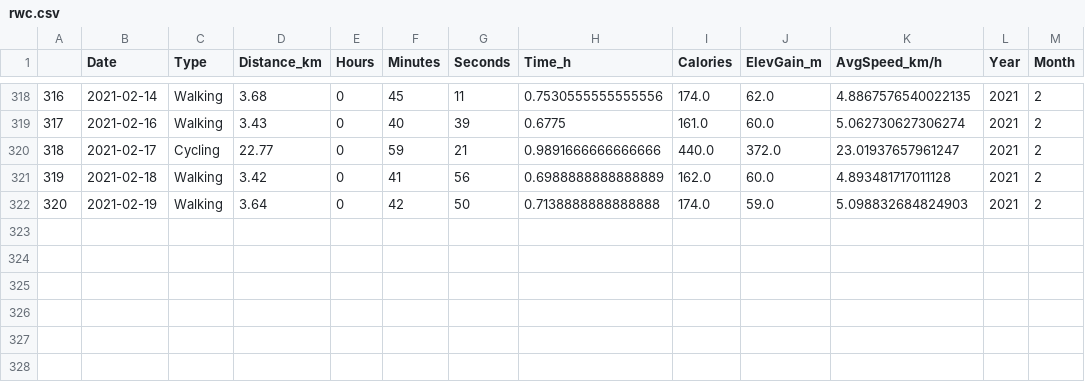
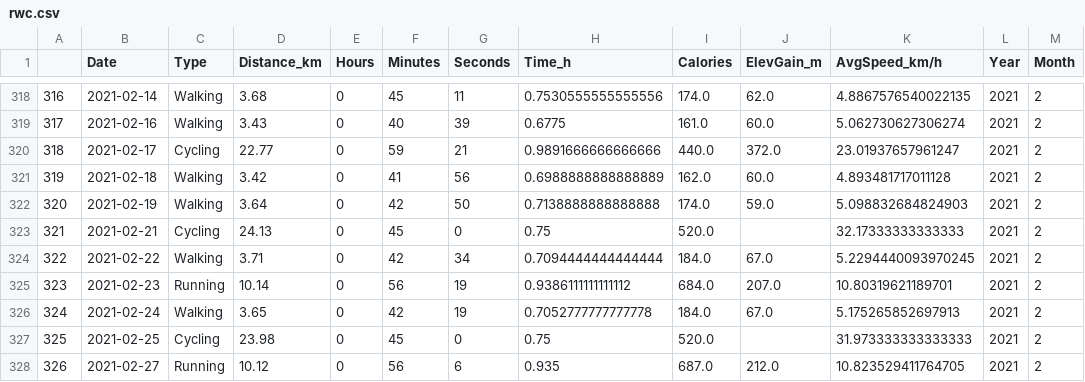
Before and after one commit to miguelbezerra13/sports, a CSV file: rwc.csv, drawn as a sheet; only a part is shown, gaps mark what is left out; the diff names each change by its address in the sheet, - before the commit and + after, or states it on an @@ line.

Commit message:
Data update

```diff
--- a/rwc.csv
+++ b/rwc.csv
+row 323: 321 | 2021-02-21 | Cycling | 24.13 | 0 | 45 | 0 | 0.75 | 520.0 |  | 32.17333333333333 | 2021 | 2
+row 324: 322 | 2021-02-22 | Walking | 3.71 | 0 | 42 | 34 | 0.7094444444444444 | 184.0 | 67.0 | 5.2294440093970245 | 2021 | 2
+row 325: 323 | 2021-02-23 | Running | 10.14 | 0 | 56 | 19 | 0.9386111111111112 | 684.0 | 207.0 | 10.80319621189701 | 2021 | 2
+row 326: 324 | 2021-02-24 | Walking | 3.65 | 0 | 42 | 19 | 0.7052777777777778 | 184.0 | 67.0 | 5.175265852697913 | 2021 | 2
+row 327: 325 | 2021-02-25 | Cycling | 23.98 | 0 | 45 | 0 | 0.75 | 520.0 |  | 31.973333333333333 | 2021 | 2
+row 328: 326 | 2021-02-27 | Running | 10.12 | 0 | 56 | 6 | 0.935 | 687.0 | 212.0 | 10.823529411764705 | 2021 | 2
```
